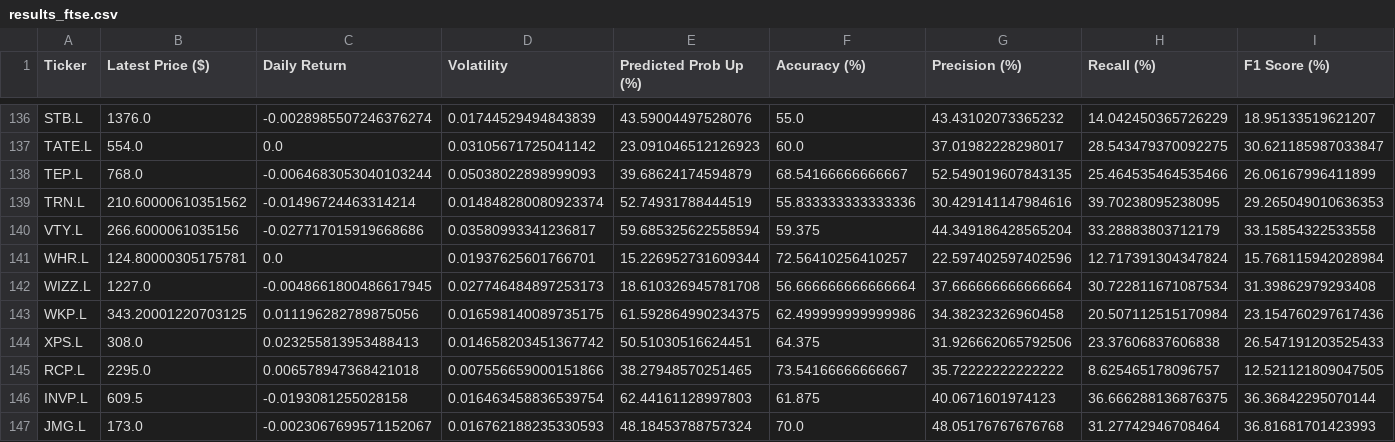
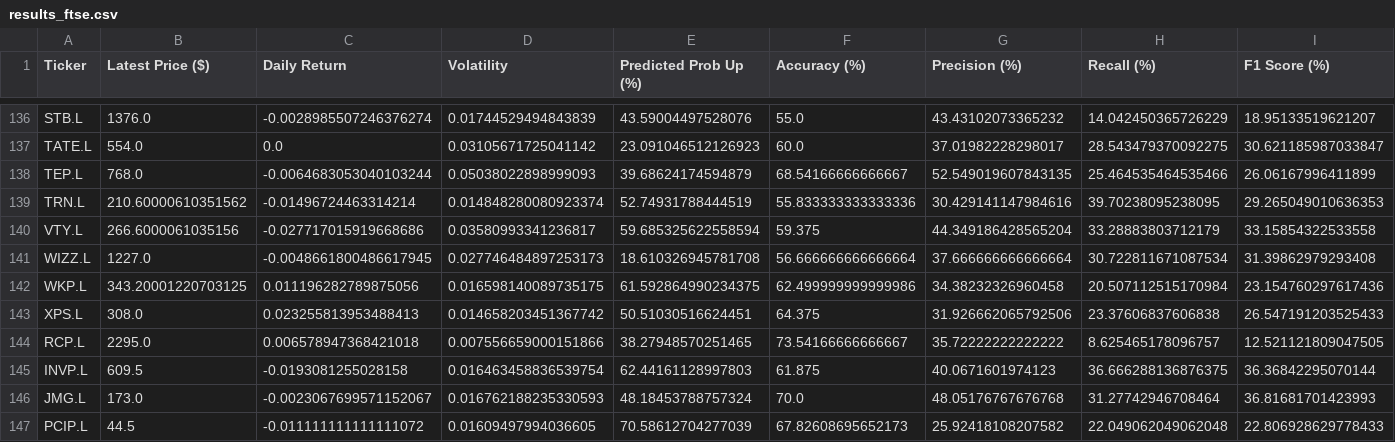
Before and after one commit to Toby0603/AlphaRank, a CSV file: results_ftse.csv, drawn as a sheet; only a part is shown, gaps mark what is left out; the shorter side is filled out with more unchanged rows; rows hold the shown columns only; the diff names each change by its address in the sheet, - before the commit and + after, or states it on an @@ line.

```diff
--- a/results_ftse.csv
+++ b/results_ftse.csv
-row 141: WHR.L | 124.80000305175781 | 0.0 | 0.01937625601766701 | 15.226952731609344 | 72.56410256410257 | 22.597402597402596 | 12.717391304347824 | 15.768115942028984
```
Also changed, not shown: benchmark_summary.csv, performance_history.csv, 3 other files.
